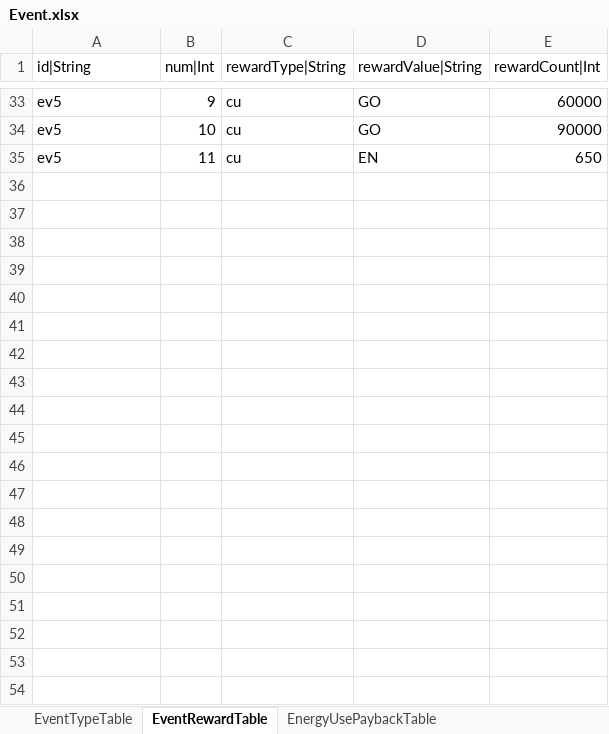
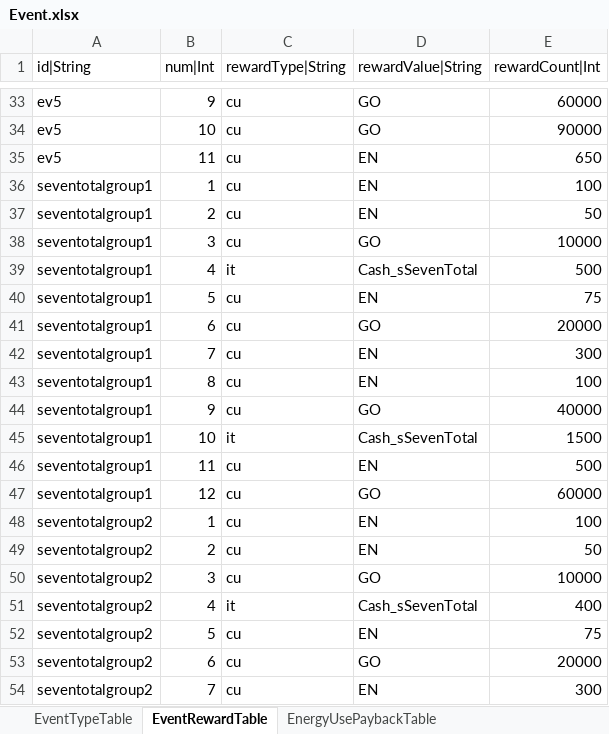
Before and after one commit to hayannal/ProjectNameless, an Excel workbook: Excel/Event.xlsx, sheet EventRewardTable, drawn as a sheet; only a part is shown, gaps mark what is left out; values as stored, in another font and other column widths than the file's, no borders; the diff covers the shown part only; the diff names each change by its address in the sheet, - before the commit and + after, or states it on an @@ line.

```diff
--- a/Excel/Event.xlsx (sheet EventRewardTable)
+++ b/Excel/Event.xlsx (sheet EventRewardTable)
+row 36: seventotalgroup1 | 1 | cu | EN | 100
+row 37: seventotalgroup1 | 2 | cu | EN | 50
+row 38: seventotalgroup1 | 3 | cu | GO | 10000
+row 39: seventotalgroup1 | 4 | it | Cash_sSevenTotal | 500
+row 40: seventotalgroup1 | 5 | cu | EN | 75
+row 41: seventotalgroup1 | 6 | cu | GO | 20000
+row 42: seventotalgroup1 | 7 | cu | EN | 300
+row 43: seventotalgroup1 | 8 | cu | EN | 100
+row 44: seventotalgroup1 | 9 | cu | GO | 40000
+row 45: seventotalgroup1 | 10 | it | Cash_sSevenTotal | 1500
+row 46: seventotalgroup1 | 11 | cu | EN | 500
+row 47: seventotalgroup1 | 12 | cu | GO | 60000
+row 48: seventotalgroup2 | 1 | cu | EN | 100
+row 49: seventotalgroup2 | 2 | cu | EN | 50
+row 50: seventotalgroup2 | 3 | cu | GO | 10000
+row 51: seventotalgroup2 | 4 | it | Cash_sSevenTotal | 400
+row 52: seventotalgroup2 | 5 | cu | EN | 75
+row 53: seventotalgroup2 | 6 | cu | GO | 20000
+row 54: seventotalgroup2 | 7 | cu | EN | 300
```
Also changed, not shown: 17 added rows and 13 moved rows elsewhere in this sheet, Excel/Shop.xlsx, Excel/작업Event.xlsx, 3 other files.
